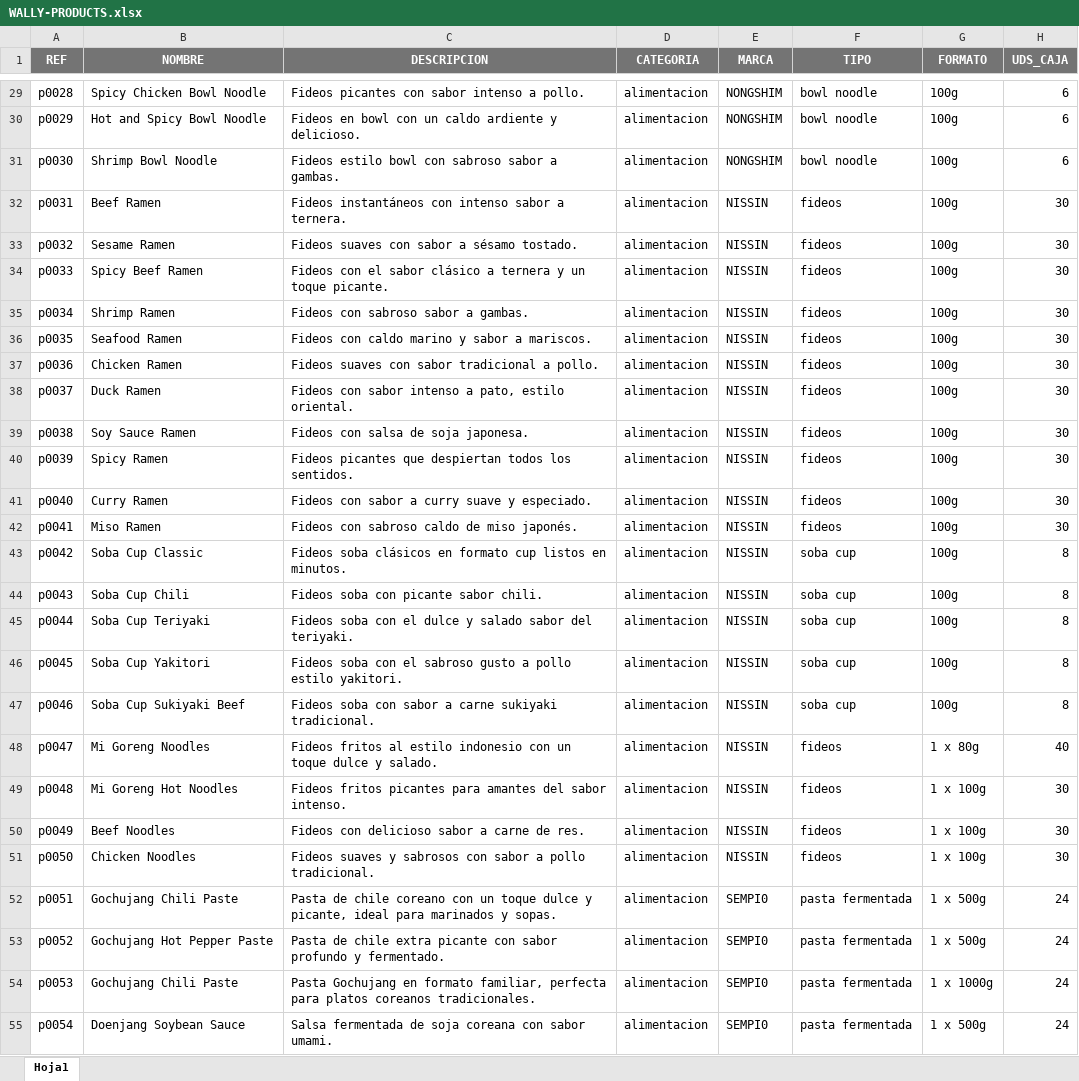
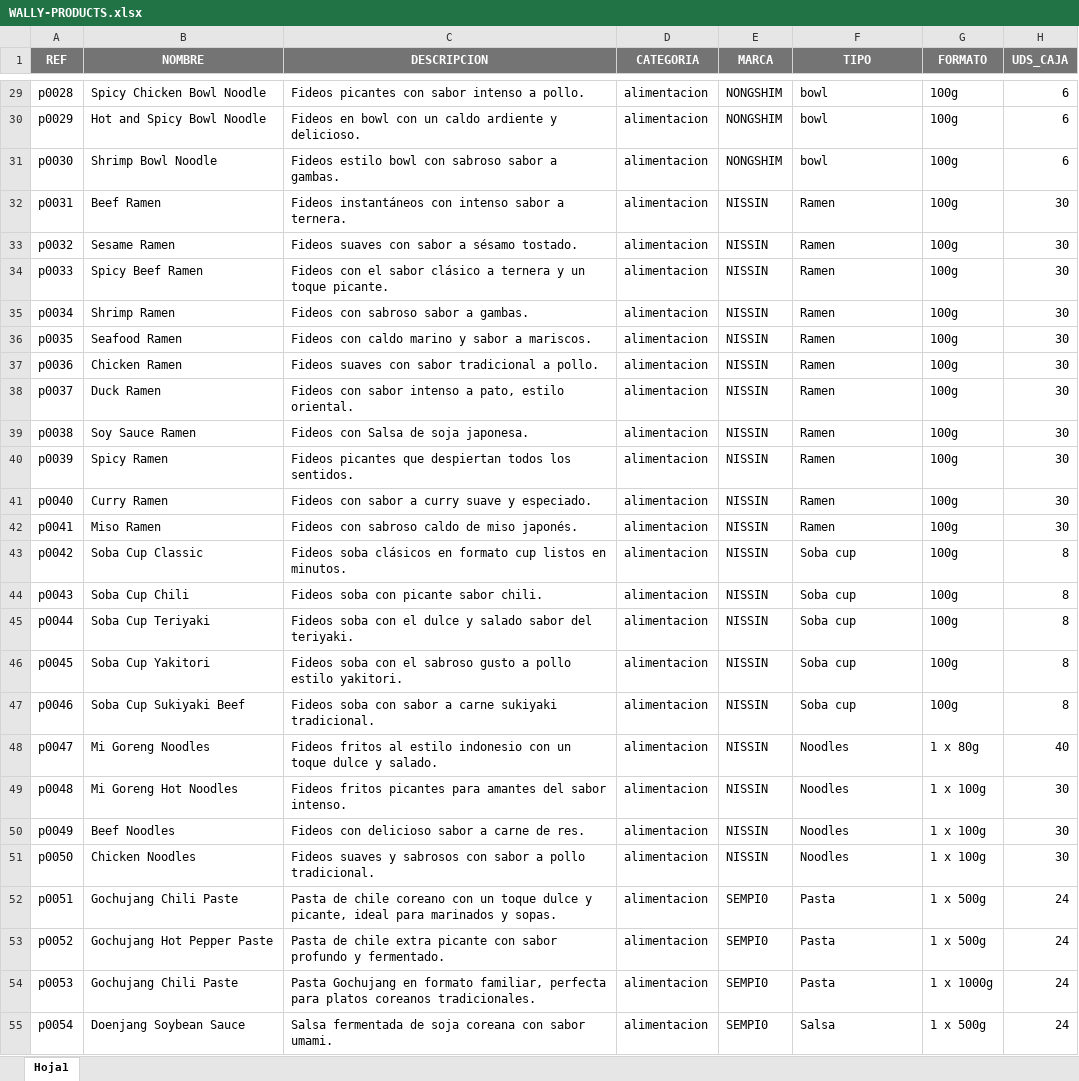
Before and after one commit to hexabro/Wally_pickers, an Excel workbook: src/lib/WALLY-PRODUCTS.xlsx, sheet Hoja1, drawn as a sheet; only a part is shown, gaps mark what is left out; values as stored, in another font and other column widths than the file's, no borders; the diff covers the shown part only; the diff names each change by its address in the sheet, - before the commit and + after, or states it on an @@ line.

```diff
--- a/src/lib/WALLY-PRODUCTS.xlsx (sheet Hoja1)
+++ b/src/lib/WALLY-PRODUCTS.xlsx (sheet Hoja1)
-F29:F31 (TIPO): bowl noodle
+F29:F31 (TIPO): bowl
-F32:F42 (TIPO): fideos
+F32:F42 (TIPO): Ramen
-C39 (DESCRIPCION): Fideos con salsa de soja japonesa.
+C39 (DESCRIPCION): Fideos con Salsa de soja japonesa.
-F43:F47 (TIPO): soba cup
+F43:F47 (TIPO): Soba cup
-F48:F51 (TIPO): fideos
+F48:F51 (TIPO): Noodles
-F52:F54 (TIPO): pasta fermentada
+F52:F54 (TIPO): Pasta
-F55 (TIPO): pasta fermentada
+F55 (TIPO): Salsa
```
Also changed, not shown: 177 edited cells elsewhere in this sheet, 15 other files.
